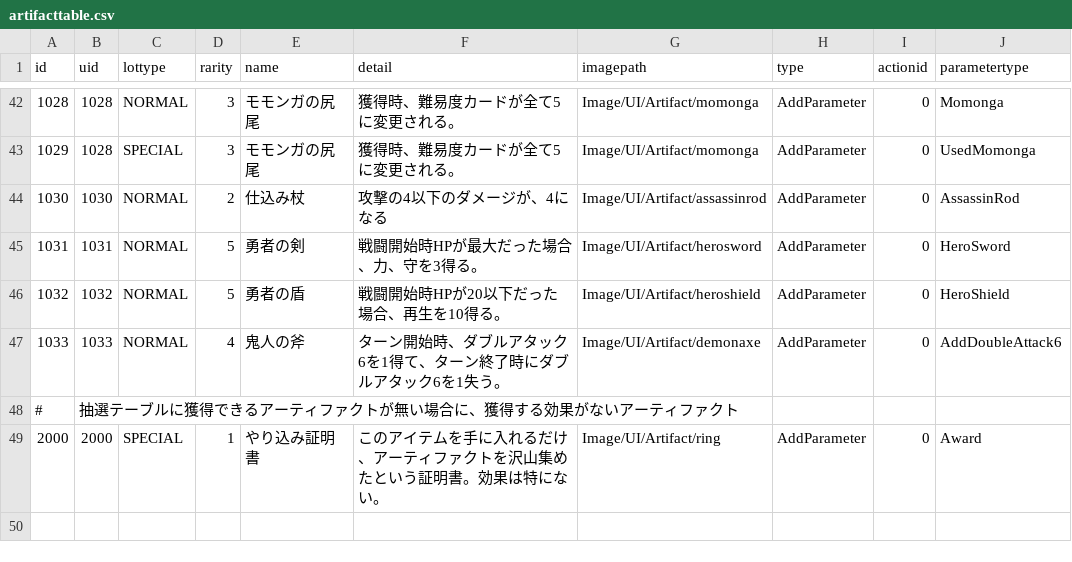
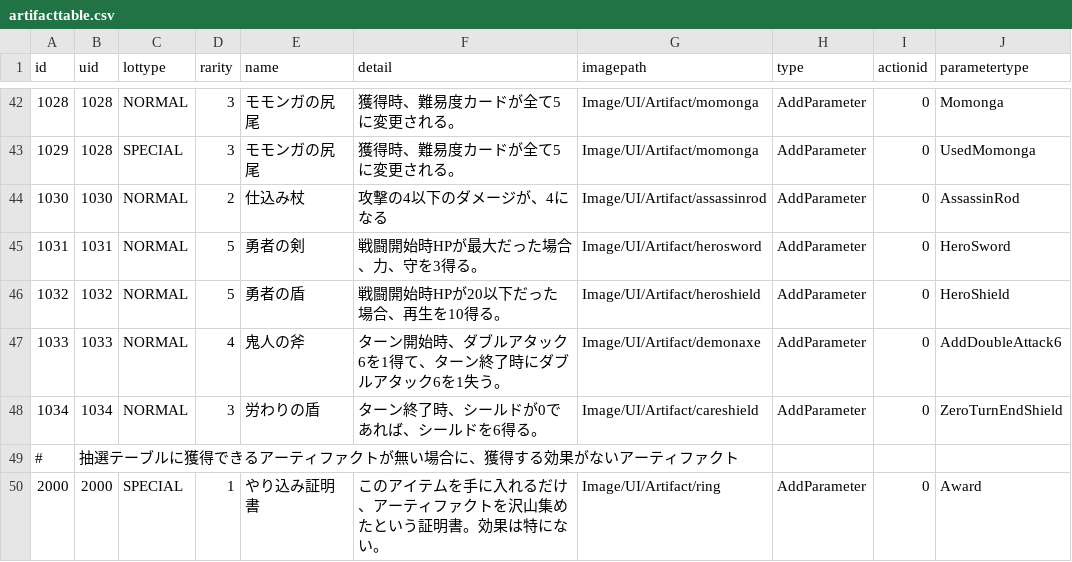
Before and after one commit to yamashita8655/STSLike, a CSV file: Assets/Resources/Csv/artifacttable.csv, drawn as a sheet; only a part is shown, gaps mark what is left out.

```diff
--- a/Assets/Resources/Csv/artifacttable.csv
+++ b/Assets/Resources/Csv/artifacttable.csv
@@ -47,2 +47,3 @@ id,uid,lottype,rarity,name,detail,imagepath,type,actionid,parametertype
 1033,1033,NORMAL,4,鬼人の斧,ターン開始時、ダブルアタック6を1得て、ターン終了時にダブルアタック6を1失う。,Image/UI/Artifact/demonaxe,AddParameter,0,AddDoubleAttack6
+1034,1034,NORMAL,3,労わりの盾,ターン終了時、シールドが0であれば、シールドを6得る。,Image/UI/Artifact/careshield,AddParameter,0,ZeroTurnEndShield
 #,抽選テーブルに獲得できるアーティファクトが無い場合に、獲得する効果がないアーティファクト,,,,,,,,
```
Also changed, not shown: 6 other files.
